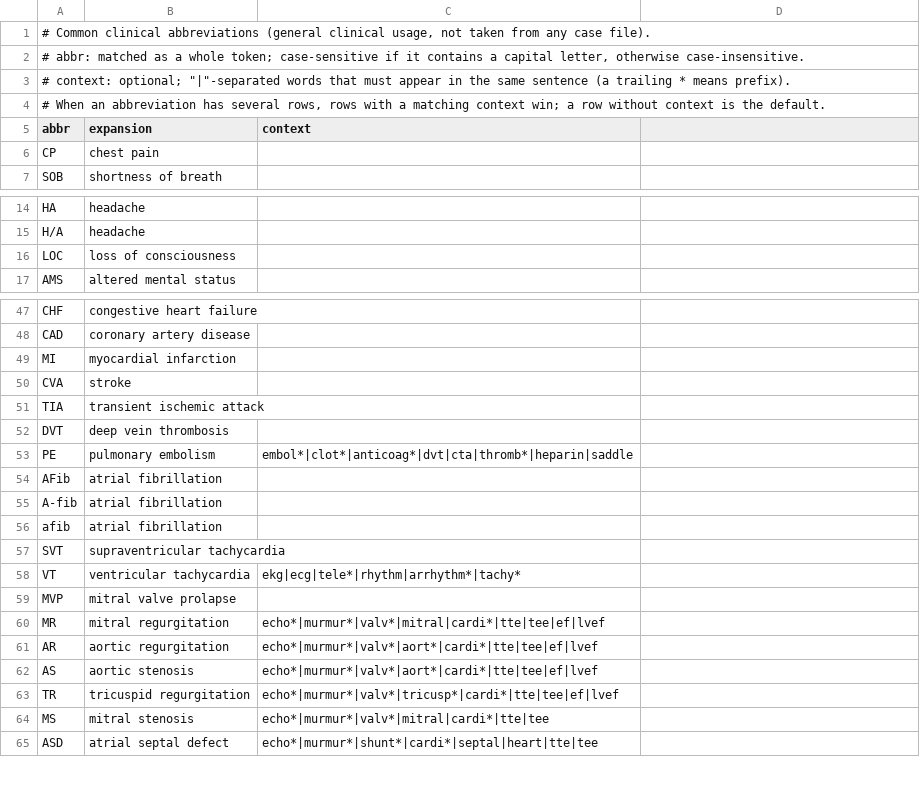
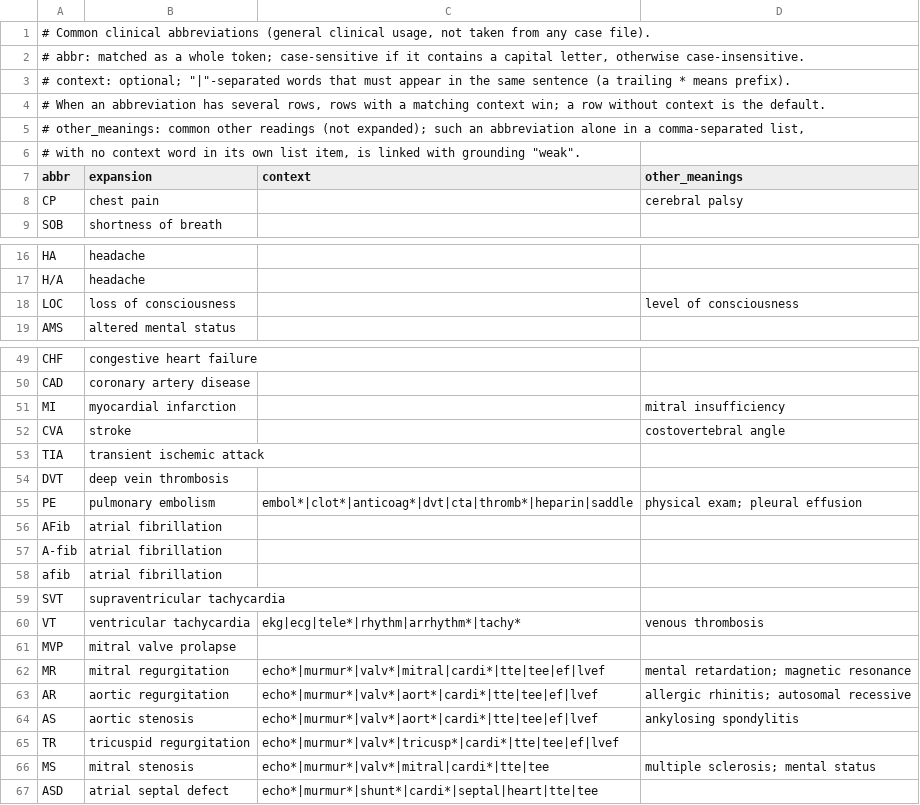
Before and after one commit to hannguyen0712/hoofbeats, a TSV file: hoofbeats/resources/abbreviations.tsv, drawn as a sheet; only a part is shown, gaps mark what is left out; the diff covers the shown part only.

Commit message:
Abbreviations: weak grounding for best-guess readings
abbreviations.tsv gets an other_meanings column (e.g. CP: cerebral
palsy; MR: mental retardation, magnetic resonance). An abbreviation is
linked with grounding "weak" when the contexts of several of its
expansions match, or when it has other meanings and sits alone in a
comma-separated list with no context word in its own list item
("IVH, CP, MR, congenital cardiac defects"). "Echo showed mild MR"
stays supported.

```diff
--- a/hoofbeats/resources/abbreviations.tsv
+++ b/hoofbeats/resources/abbreviations.tsv
@@ -4,4 +4,6 @@
 # When an abbreviation has several rows, rows with a matching context win; a row without context is the default.
-abbr	expansion	context
-CP	chest pain
+# other_meanings: common other readings (not expanded); such an abbreviation alone in a comma-separated list,
+#   with no context word in its own list item, is linked with grounding "weak".
+abbr	expansion	context	other_meanings
+CP	chest pain		cerebral palsy
 SOB	shortness of breath
@@ -15,3 +17,3 @@ HA	headache
 H/A	headache
-LOC	loss of consciousness
+LOC	loss of consciousness		level of consciousness
 AMS	altered mental status
@@ -48,7 +50,7 @@ CHF	congestive heart failure
 CAD	coronary artery disease
-MI	myocardial infarction
-CVA	stroke
+MI	myocardial infarction		mitral insufficiency
+CVA	stroke		costovertebral angle
 TIA	transient ischemic attack
 DVT	deep vein thrombosis
-PE	pulmonary embolism	embol*|clot*|anticoag*|dvt|cta|thromb*|heparin|saddle
+PE	pulmonary embolism	embol*|clot*|anticoag*|dvt|cta|thromb*|heparin|saddle	physical exam; pleural effusion
 AFib	atrial fibrillation
@@ -57,9 +59,9 @@ afib	atrial fibrillation
 SVT	supraventricular tachycardia
-VT	ventricular tachycardia	ekg|ecg|tele*|rhythm|arrhythm*|tachy*
+VT	ventricular tachycardia	ekg|ecg|tele*|rhythm|arrhythm*|tachy*	venous thrombosis
 MVP	mitral valve prolapse
-MR	mitral regurgitation	echo*|murmur*|valv*|mitral|cardi*|tte|tee|ef|lvef
-AR	aortic regurgitation	echo*|murmur*|valv*|aort*|cardi*|tte|tee|ef|lvef
-AS	aortic stenosis	echo*|murmur*|valv*|aort*|cardi*|tte|tee|ef|lvef
+MR	mitral regurgitation	echo*|murmur*|valv*|mitral|cardi*|tte|tee|ef|lvef	mental retardation; magnetic resonance
+AR	aortic regurgitation	echo*|murmur*|valv*|aort*|cardi*|tte|tee|ef|lvef	allergic rhinitis; autosomal recessive
+AS	aortic stenosis	echo*|murmur*|valv*|aort*|cardi*|tte|tee|ef|lvef	ankylosing spondylitis
 TR	tricuspid regurgitation	echo*|murmur*|valv*|tricusp*|cardi*|tte|tee|ef|lvef
-MS	mitral stenosis	echo*|murmur*|valv*|mitral|cardi*|tte|tee
+MS	mitral stenosis	echo*|murmur*|valv*|mitral|cardi*|tte|tee	multiple sclerosis; mental status
 ASD	atrial septal defect	echo*|murmur*|shunt*|cardi*|septal|heart|tte|tee
```
Also changed, not shown: 12 edited cells elsewhere in this file, 2 other files.
